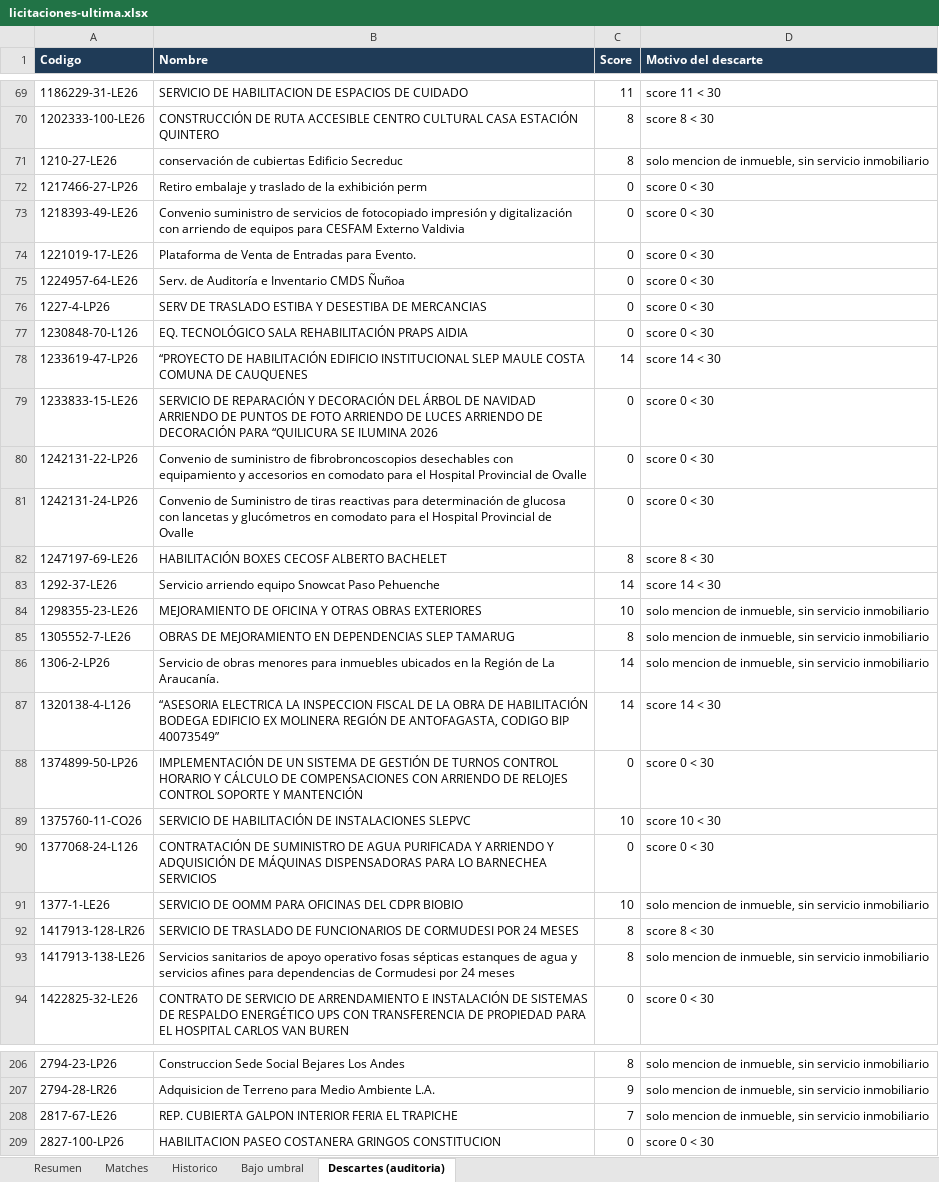
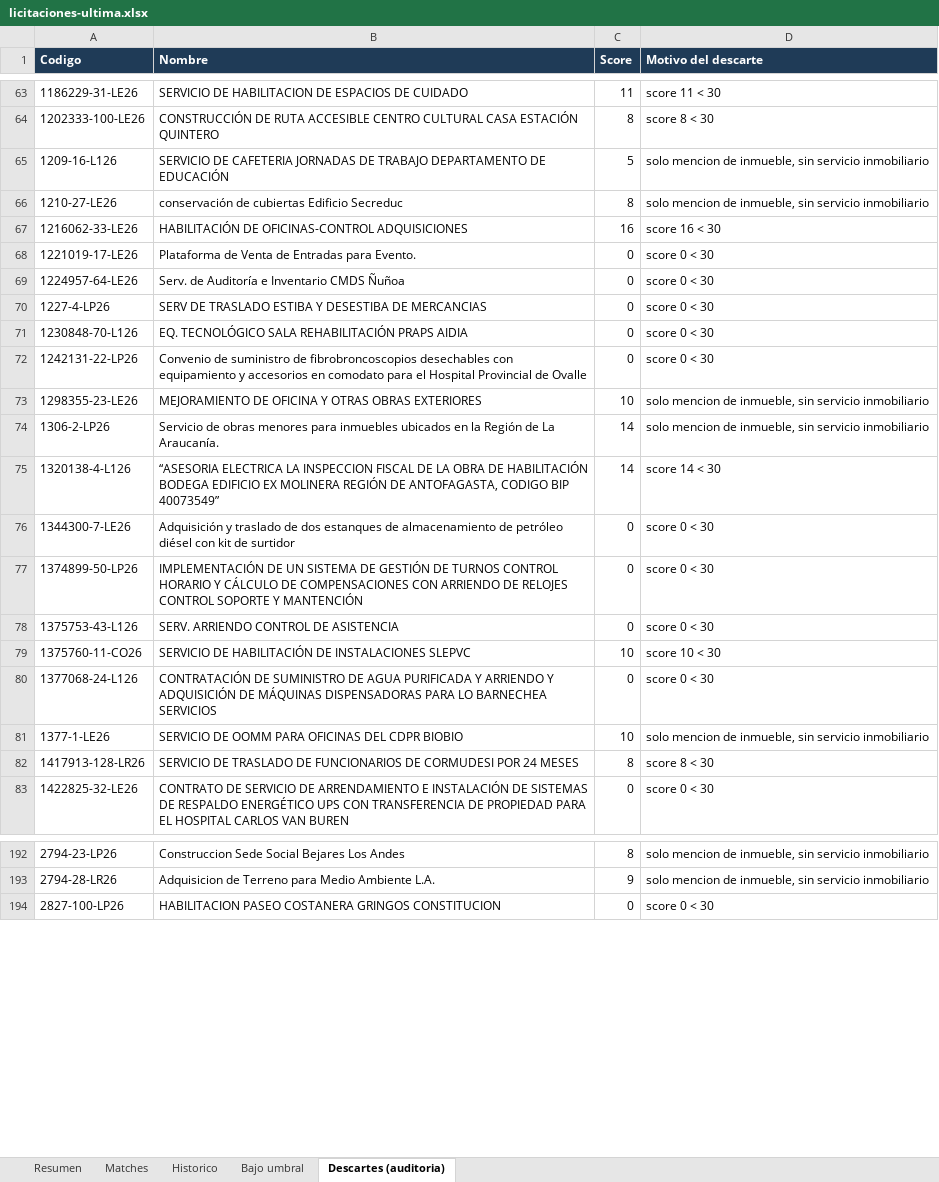
Before and after one commit to Strolj-Oderlink/radar-licitaciones, an Excel workbook: docs/licitaciones-ultima.xlsx, sheet Descartes (auditoria), drawn as a sheet; only a part is shown, gaps mark what is left out; values as stored, in another font and other column widths than the file's, no borders; removed rows and columns are numbered as before the commit, all else as after; the diff covers the shown part only; the diff names each change by its address in the sheet, - before the commit and + after, or states it on an @@ line.

```diff
--- a/docs/licitaciones-ultima.xlsx (sheet Descartes (auditoria))
+++ b/docs/licitaciones-ultima.xlsx (sheet Descartes (auditoria))
+row 65: 1209-16-L126 | SERVICIO DE CAFETERIA JORNADAS DE TRABAJO DEPARTAMENTO DE EDUCACIÓN | 5 | solo mencion de inmueble, sin servicio inmobiliario
-row 72: 1217466-27-LP26 | Retiro embalaje y traslado de la exhibición perm | 0 | score 0 < 30
-row 73: 1218393-49-LE26 | Convenio suministro de servicios de fotocopiado impresión y digitalización con arriendo de equipos para CESFAM Externo Valdivia | 0 | score 0 < 30
+row 67: 1216062-33-LE26 | HABILITACIÓN DE OFICINAS-CONTROL ADQUISICIONES | 16 | score 16 < 30
-row 78: 1233619-47-LP26 | “PROYECTO DE HABILITACIÓN EDIFICIO INSTITUCIONAL SLEP MAULE COSTA COMUNA DE CAUQUENES | 14 | score 14 < 30
-row 79: 1233833-15-LE26 | SERVICIO DE REPARACIÓN Y DECORACIÓN DEL ÁRBOL DE NAVIDAD ARRIENDO DE PUNTOS DE FOTO ARRIENDO DE LUCES ARRIENDO DE DECORACIÓN PARA “QUILICURA SE ILUMINA 2026 | 0 | score 0 < 30
-row 81: 1242131-24-LP26 | Convenio de Suministro de tiras reactivas para determinación de glucosa con lancetas y glucómetros en comodato para el Hospital Provincial de Ovalle | 0 | score 0 < 30
-row 82: 1247197-69-LE26 | HABILITACIÓN BOXES CECOSF ALBERTO BACHELET | 8 | score 8 < 30
-row 83: 1292-37-LE26 | Servicio arriendo equipo Snowcat Paso Pehuenche | 14 | score 14 < 30
-row 85: 1305552-7-LE26 | OBRAS DE MEJORAMIENTO EN DEPENDENCIAS SLEP TAMARUG | 8 | solo mencion de inmueble, sin servicio inmobiliario
+row 76: 1344300-7-LE26 | Adquisición y traslado de dos estanques de almacenamiento de petróleo diésel con kit de surtidor | 0 | score 0 < 30
+row 78: 1375753-43-L126 | SERV. ARRIENDO CONTROL DE ASISTENCIA | 0 | score 0 < 30
-row 93: 1417913-138-LE26 | Servicios sanitarios de apoyo operativo fosas sépticas estanques de agua y servicios afines para dependencias de Cormudesi por 24 meses | 8 | solo mencion de inmueble, sin servicio inmobiliario
-row 208: 2817-67-LE26 | REP. CUBIERTA GALPON INTERIOR FERIA EL TRAPICHE | 7 | solo mencion de inmueble, sin servicio inmobiliario
```
Also changed, not shown: 59 added rows, 68 removed rows and 10 edited cells elsewhere in this sheet, sheet Historico, sheet Resumen, 6 other files.
